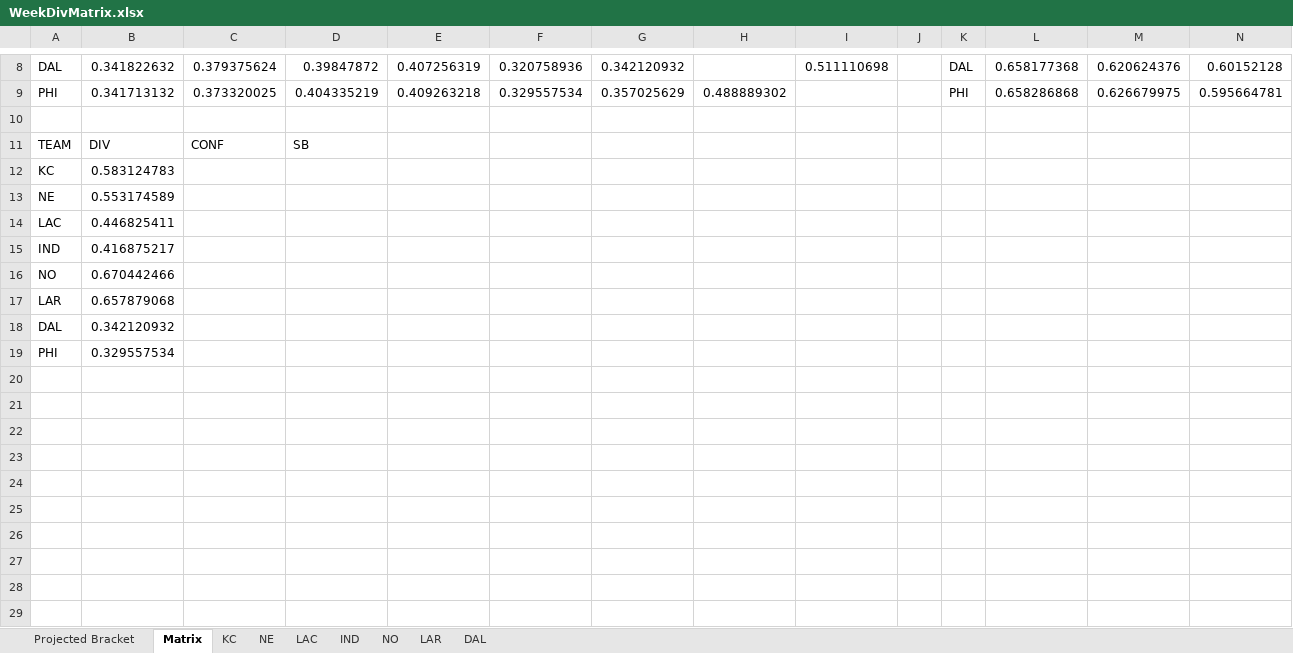
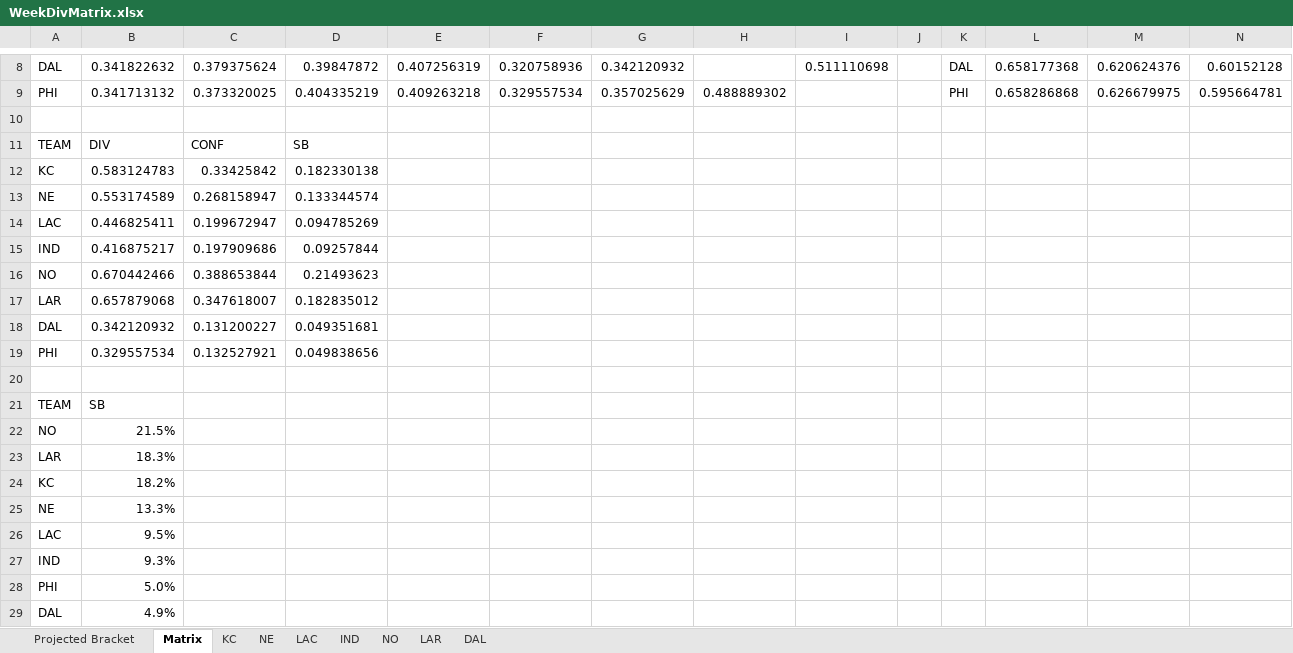
Before and after one commit to JoeJimFlood/MerrerPredictifier, an Excel workbook: NFL2018/Weekly Forecasts/WeekDivMatrix.xlsx, sheet Matrix, drawn as a sheet; only a part is shown, gaps mark what is left out; values as stored, in another font and other column widths than the file's, no borders; rows hold the shown columns only; the diff names each change by its address in the sheet, - before the commit and + after, or states it on an @@ line.

Commit message:
Added 2018 NFL Conference Championship Forecasts

```diff
--- a/NFL2018/Weekly Forecasts/WeekDivMatrix.xlsx (sheet Matrix)
+++ b/NFL2018/Weekly Forecasts/WeekDivMatrix.xlsx (sheet Matrix)
-C12: (empty)
+C12: 0.33425842
-D12: (empty)
+D12: 0.182330138
-C13: (empty)
+C13: 0.268158947
-D13: (empty)
+D13: 0.133344574
-C14: (empty)
+C14: 0.199672947
-D14: (empty)
+D14: 0.094785269
-C15: (empty)
+C15: 0.197909686
-D15: (empty)
+D15: 0.09257844
-C16: (empty)
+C16: 0.388653844
-D16: (empty)
+D16: 0.21493623
-C17: (empty)
+C17: 0.347618007
-D17: (empty)
+D17: 0.182835012
-C18: (empty)
+C18: 0.131200227
-D18: (empty)
+D18: 0.049351681
-C19: (empty)
+C19: 0.132527921
-D19: (empty)
+D19: 0.049838656
+row 20: (empty)
+row 21: TEAM | SB
+row 22: NO | 21.5%
+row 23: LAR | 18.3%
+row 24: KC | 18.2%
+row 25: NE | 13.3%
+row 26: LAC | 9.5%
+row 27: IND | 9.3%
+row 28: PHI | 5.0%
+row 29: DAL | 4.9%
```
Also changed, not shown: 23 other files.
